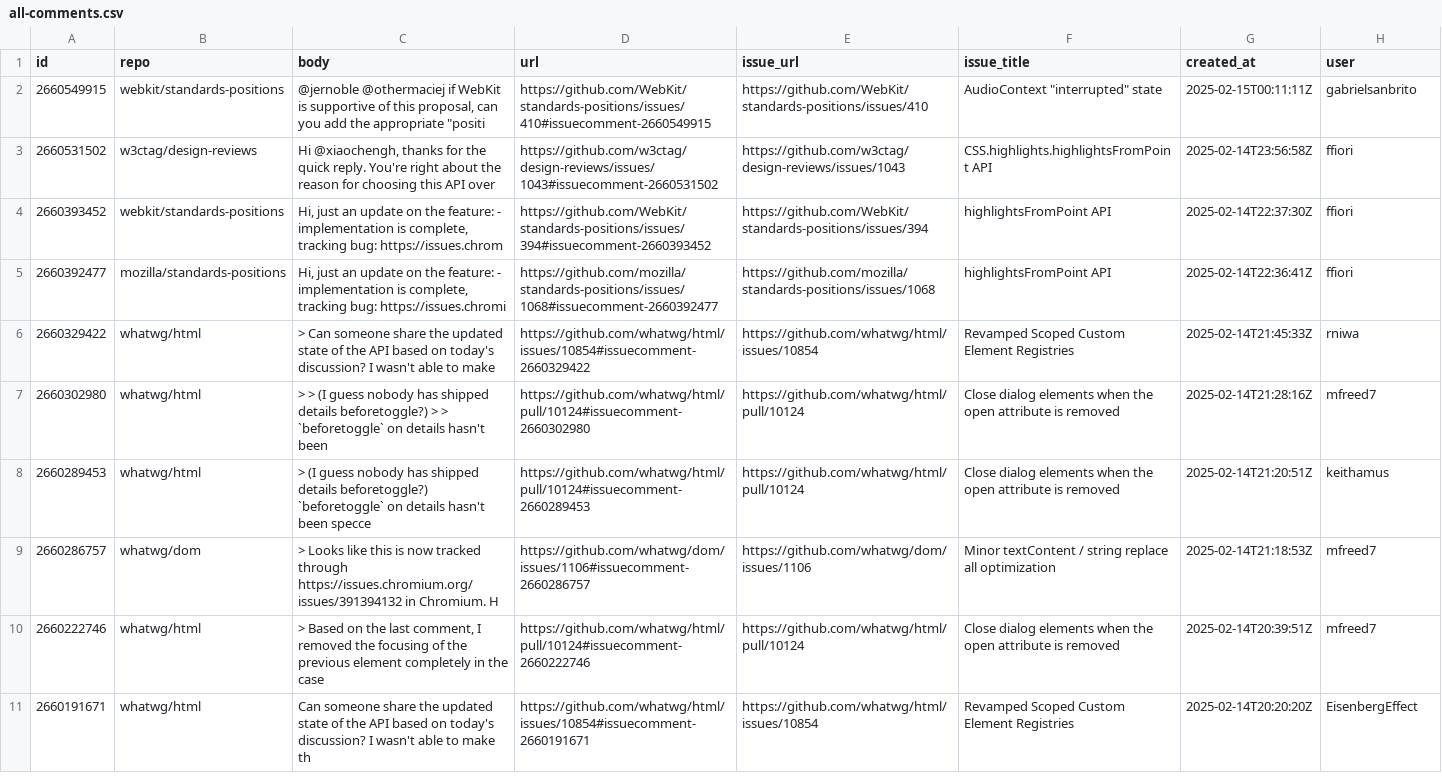
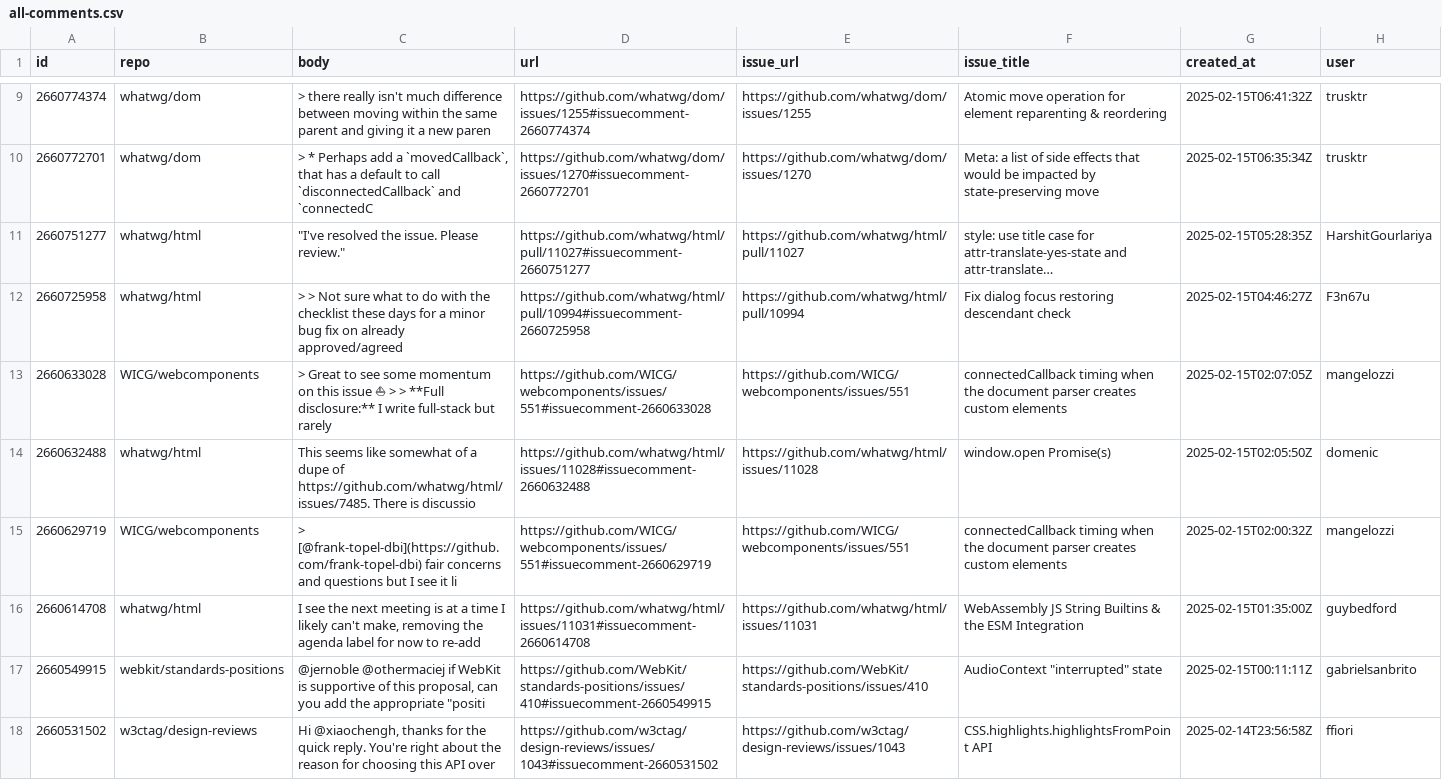
Before and after one commit to hsinyi/compat-utils, a CSV file: output/all-comments.csv, drawn as a sheet; only a part is shown, gaps mark what is left out; the shorter side is filled out with more unchanged rows; the diff covers the shown part only; the diff names each change by its address in the sheet, - before the commit and + after, or states it on an @@ line.

```diff
--- a/output/all-comments.csv
+++ b/output/all-comments.csv
+row 9: 2660774374 | whatwg/dom | > there really isn't much difference between moving within the same parent and giving it a new paren | https://github.com/whatwg/dom/issues/1255#issuecomment-2660774374 | https://github.com/whatwg/dom/issues/1255 | Atomic move operation for element reparenting & reordering | 2025-02-15T06:41:32Z | trusktr
+row 10: 2660772701 | whatwg/dom | > * Perhaps add a `movedCallback`, that has a default to call `disconnectedCallback` and `connectedC | https://github.com/whatwg/dom/issues/1270#issuecomment-2660772701 | https://github.com/whatwg/dom/issues/1270 | Meta: a list of side effects that would be impacted by state-preserving move | 2025-02-15T06:35:34Z | trusktr
+row 11: 2660751277 | whatwg/html | "I've resolved the issue. Please review." | https://github.com/whatwg/html/pull/11027#issuecomment-2660751277 | https://github.com/whatwg/html/pull/11027 | style: use title case for attr-translate-yes-state and attr-translate… | 2025-02-15T05:28:35Z | HarshitGourlariya
+row 12: 2660725958 | whatwg/html | > > Not sure what to do with the checklist these days for a minor bug fix on already approved/agreed | https://github.com/whatwg/html/pull/10994#issuecomment-2660725958 | https://github.com/whatwg/html/pull/10994 | Fix dialog focus restoring descendant check | 2025-02-15T04:46:27Z | F3n67u
+row 13: 2660633028 | WICG/webcomponents | > Great to see some momentum on this issue ⛵ > > **Full disclosure:** I write full-stack but rarely | https://github.com/WICG/webcomponents/issues/551#issuecomment-2660633028 | https://github.com/WICG/webcomponents/issues/551 | connectedCallback timing when the document parser creates custom elements | 2025-02-15T02:07:05Z | mangelozzi
+row 14: 2660632488 | whatwg/html | This seems like somewhat of a dupe of https://github.com/whatwg/html/issues/7485. There is discussio | https://github.com/whatwg/html/issues/11028#issuecomment-2660632488 | https://github.com/whatwg/html/issues/11028 | window.open Promise(s) | 2025-02-15T02:05:50Z | domenic
+row 15: 2660629719 | WICG/webcomponents | > [@frank-topel-dbi](https://github.com/frank-topel-dbi) fair concerns and questions but I see it li | https://github.com/WICG/webcomponents/issues/551#issuecomment-2660629719 | https://github.com/WICG/webcomponents/issues/551 | connectedCallback timing when the document parser creates custom elements | 2025-02-15T02:00:32Z | mangelozzi
+row 16: 2660614708 | whatwg/html | I see the next meeting is at a time I likely can't make, removing the agenda label for now to re-add | https://github.com/whatwg/html/issues/11031#issuecomment-2660614708 | https://github.com/whatwg/html/issues/11031 | WebAssembly JS String Builtins & the ESM Integration | 2025-02-15T01:35:00Z | guybedford
```
Also changed, not shown: 7 added rows and 9 removed rows elsewhere in this file, output/WICG-webcomponents.csv, output/mozilla-standards-positions.csv, 3 other files.
